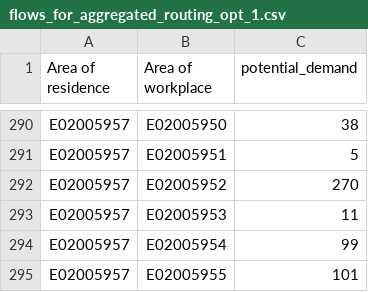
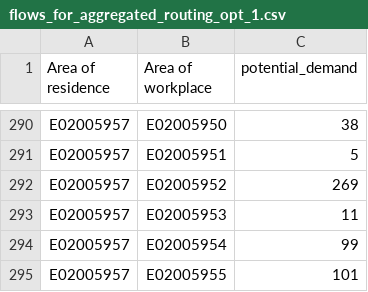
Before and after one commit to Hussein-Mahfouz/Bicycle-Network-Optimization, a CSV file: data/alt_city/flows_for_aggregated_routing_opt_1.csv, drawn as a sheet; only a part is shown, gaps mark what is left out.

```diff
--- a/data/alt_city/flows_for_aggregated_routing_opt_1.csv
+++ b/data/alt_city/flows_for_aggregated_routing_opt_1.csv
@@ -291,3 +291,3 @@ E02005957,E02005950,38
 E02005957,E02005951,5
-E02005957,E02005952,270
+E02005957,E02005952,269
 E02005957,E02005953,11
```
Also changed, not shown: 3 other files.
